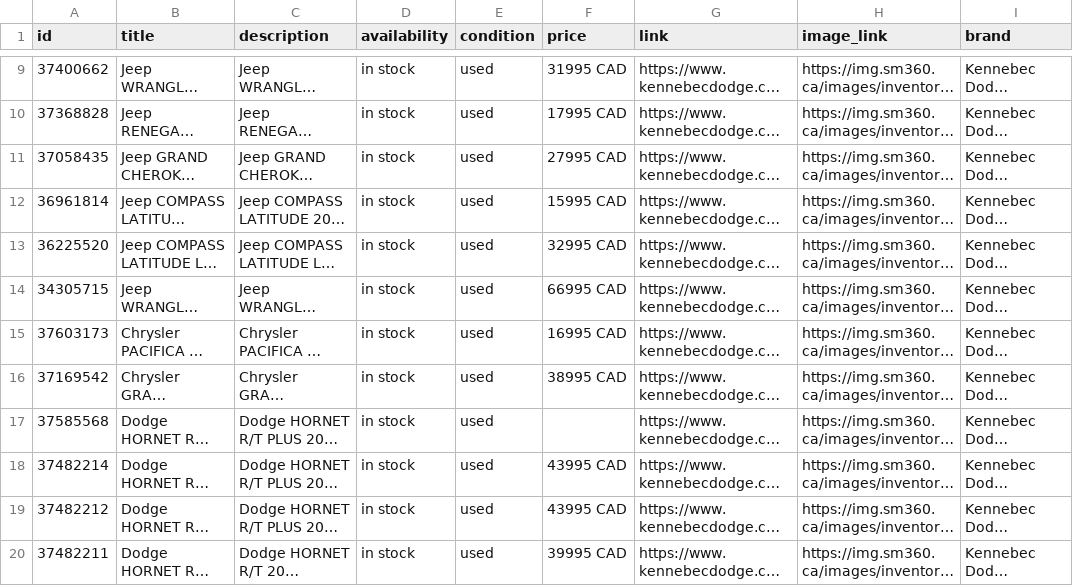
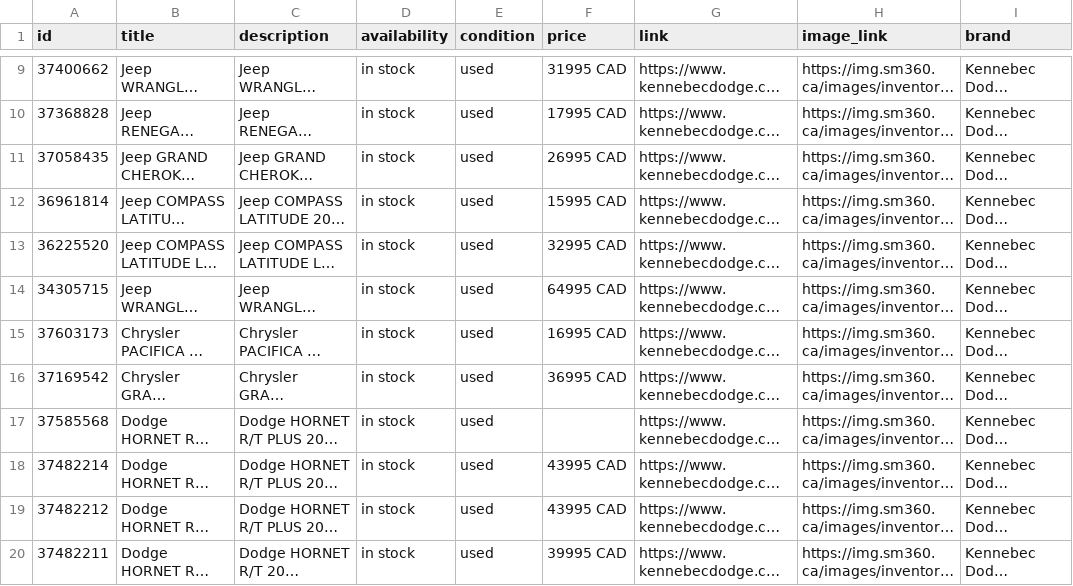
Before and after one commit to luxurahair/kennebec-meta-feed, a CSV file: docs/meta_used.csv, drawn as a sheet; only a part is shown, gaps mark what is left out; long unchanged cells end in …; the diff covers the shown part only; the diff names each change by its address in the sheet, - before the commit and + after, or states it on an @@ line.

```diff
--- a/docs/meta_used.csv
+++ b/docs/meta_used.csv
-F11 (price): 27995 CAD
+F11 (price): 26995 CAD
-F14 (price): 66995 CAD
+F14 (price): 64995 CAD
-F16 (price): 38995 CAD
+F16 (price): 36995 CAD
```
Also changed, not shown: 1 removed row, 1 moved row and 1 edited cell elsewhere in this file.
